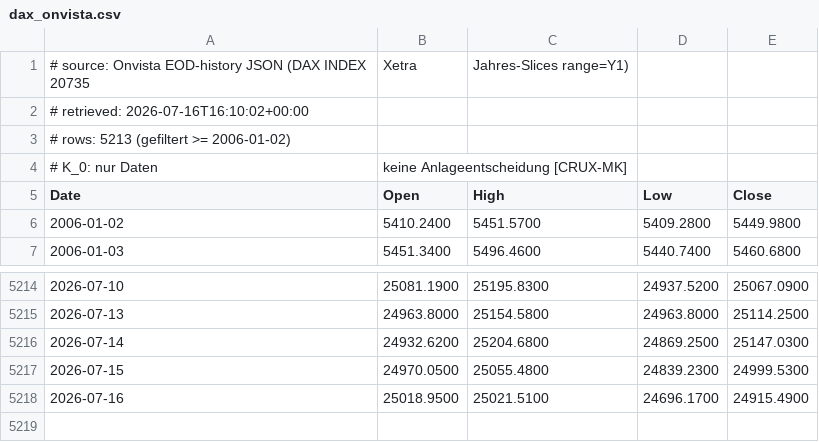
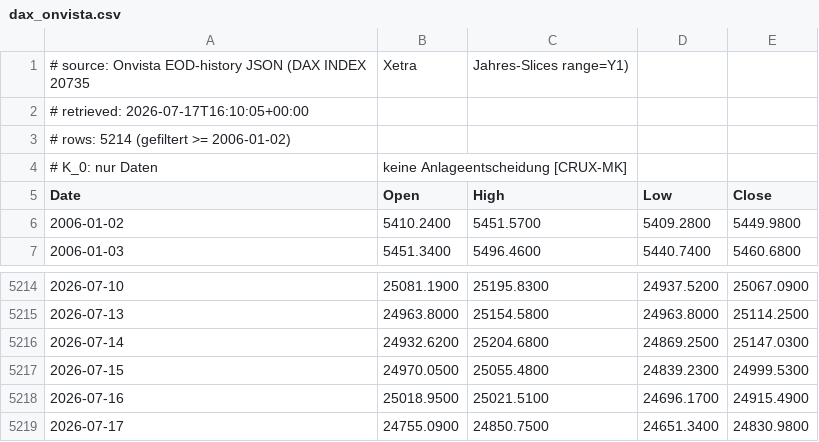
Before and after one commit to meokemmer-jpg/kmo-vnext, a CSV file: kmo_governance/kpm_backtest/data/dax_onvista.csv, drawn as a sheet; only a part is shown, gaps mark what is left out.

```diff
--- a/kmo_governance/kpm_backtest/data/dax_onvista.csv
+++ b/kmo_governance/kpm_backtest/data/dax_onvista.csv
@@ -1,4 +1,4 @@
 # source: Onvista EOD-history JSON (DAX INDEX 20735, Xetra, Jahres-Slices range=Y1)
-# retrieved: 2026-07-16T16:10:02+00:00
-# rows: 5213 (gefiltert >= 2006-01-02)
+# retrieved: 2026-07-17T16:10:05+00:00
+# rows: 5214 (gefiltert >= 2006-01-02)
 # K_0: nur Daten, keine Anlageentscheidung [CRUX-MK]
@@ -5218 +5218,2 @@ Date,Open,High,Low,Close
 2026-07-16,25018.9500,25021.5100,24696.1700,24915.4900
+2026-07-17,24755.0900,24850.7500,24651.3400,24830.9800
```
Also changed, not shown: kmo_governance/kpm_backtest/data/dax_yahoo.csv, 2 other files.
